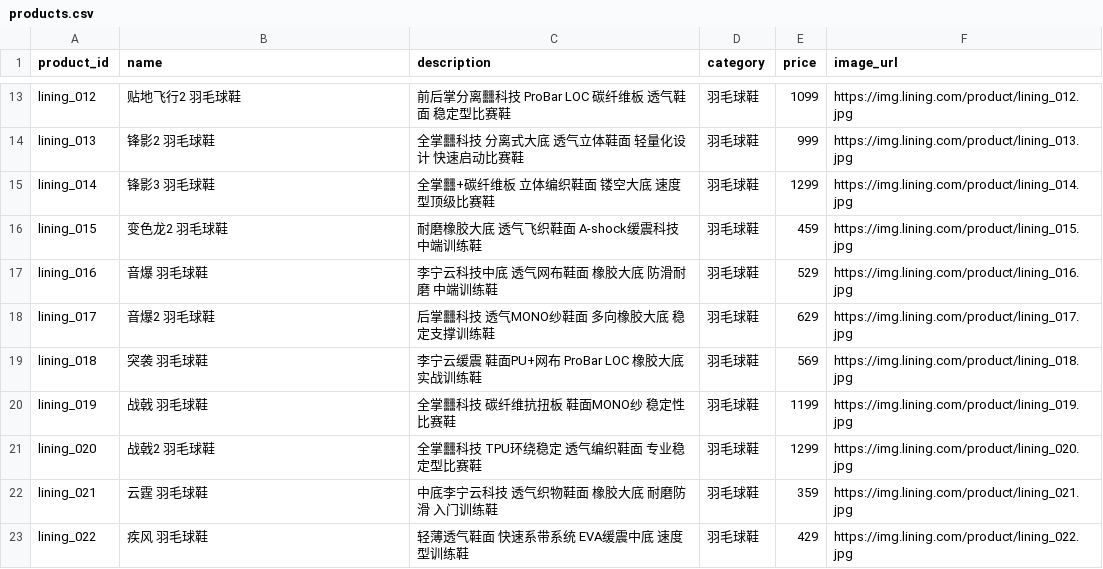
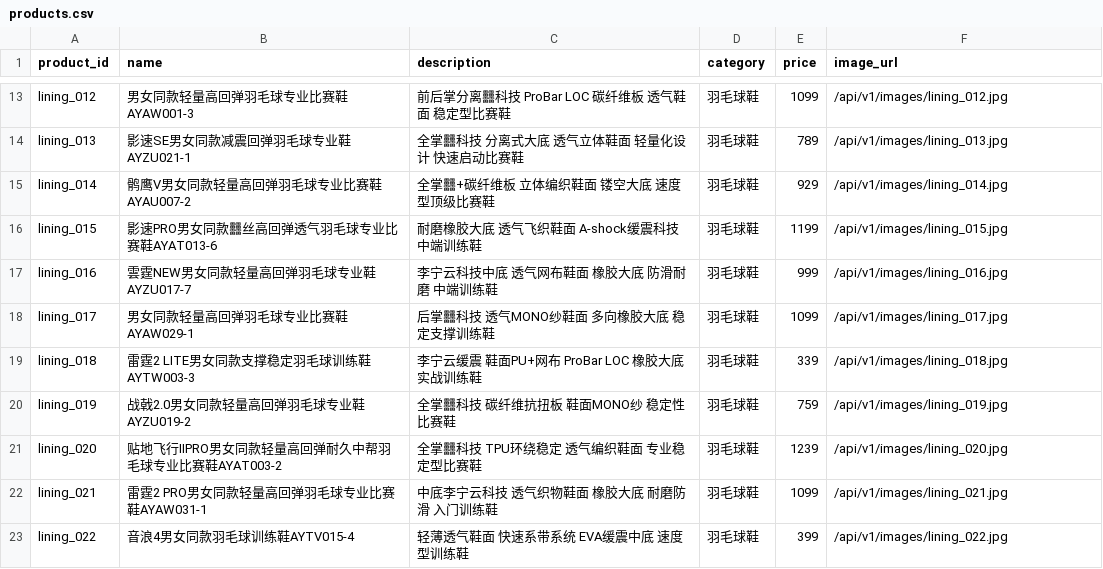
Before and after one commit to rag-Agent1/-Agent, a CSV file: rag/data/products.csv, drawn as a sheet; only a part is shown, gaps mark what is left out; the diff covers the shown part only; the diff names each change by its address in the sheet, - before the commit and + after, or states it on an @@ line.

Commit message:
feat(rag): 爬取李宁官网真实羽毛球鞋图（逆向API+浏览器回退+真图入库）
- 新增 scrape_lining_real.py：逆向 api.store.lining.com 搜索接口
  (POST /goodsg/.../search/lining/list/page, 入参 query/saasId/source)
  Playwright 渲染拦截响应累积真鞋池，反爬触发验证码时回退持久化池
- products.csv 替换为 25 双真实鞋款（无敌号/贴地飞行/刀锋/战戟…），
  image_url 改本地静态路径 /api/v1/images/lining_XXX.jpg，保留原 description
- 持久化 lining_shoes_pool.json（25 双真鞋 CDN 图地址，离线可复现）

```diff
--- a/rag/data/products.csv
+++ b/rag/data/products.csv
-B13 (name): 贴地飞行2 羽毛球鞋
+B13 (name): 男女同款轻量高回弹羽毛球专业比赛鞋AYAW001-3
-F13 (image_url): https://img.lining.com/product/lining_012.jpg
+F13 (image_url): /api/v1/images/lining_012.jpg
-B14 (name): 锋影2 羽毛球鞋
+B14 (name): 影速SE男女同款减震回弹羽毛球专业鞋AYZU021-1
-E14 (price): 999
+E14 (price): 789
-F14 (image_url): https://img.lining.com/product/lining_013.jpg
+F14 (image_url): /api/v1/images/lining_013.jpg
-B15 (name): 锋影3 羽毛球鞋
+B15 (name): 鹘鹰V男女同款轻量高回弹羽毛球专业比赛鞋AYAU007-2
-E15 (price): 1299
+E15 (price): 929
-F15 (image_url): https://img.lining.com/product/lining_014.jpg
+F15 (image_url): /api/v1/images/lining_014.jpg
-B16 (name): 变色龙2 羽毛球鞋
+B16 (name): 影速PRO男女同款䨻丝高回弹透气羽毛球专业比赛鞋AYAT013-6
-E16 (price): 459
+E16 (price): 1199
-F16 (image_url): https://img.lining.com/product/lining_015.jpg
+F16 (image_url): /api/v1/images/lining_015.jpg
-B17 (name): 音爆 羽毛球鞋
+B17 (name): 雲霆NEW男女同款轻量高回弹羽毛球专业鞋AYZU017-7
-E17 (price): 529
+E17 (price): 999
-F17 (image_url): https://img.lining.com/product/lining_016.jpg
+F17 (image_url): /api/v1/images/lining_016.jpg
-B18 (name): 音爆2 羽毛球鞋
+B18 (name): 男女同款轻量高回弹羽毛球专业比赛鞋AYAW029-1
-E18 (price): 629
+E18 (price): 1099
-F18 (image_url): https://img.lining.com/product/lining_017.jpg
+F18 (image_url): /api/v1/images/lining_017.jpg
-B19 (name): 突袭 羽毛球鞋
+B19 (name): 雷霆2 LITE男女同款支撑稳定羽毛球训练鞋AYTW003-3
-E19 (price): 569
+E19 (price): 339
-F19 (image_url): https://img.lining.com/product/lining_018.jpg
+F19 (image_url): /api/v1/images/lining_018.jpg
-B20 (name): 战戟 羽毛球鞋
+B20 (name): 战戟2.0男女同款轻量高回弹羽毛球专业鞋AYZU019-2
-E20 (price): 1199
+E20 (price): 759
-F20 (image_url): https://img.lining.com/product/lining_019.jpg
+F20 (image_url): /api/v1/images/lining_019.jpg
-B21 (name): 战戟2 羽毛球鞋
+B21 (name): 贴地飞行ⅡPRO男女同款轻量高回弹耐久中帮羽毛球专业比赛鞋AYAT003-2
-E21 (price): 1299
+E21 (price): 1239
-F21 (image_url): https://img.lining.com/product/lining_020.jpg
+F21 (image_url): /api/v1/images/lining_020.jpg
-B22 (name): 云霆 羽毛球鞋
+B22 (name): 雷霆2 PRO男女同款轻量高回弹羽毛球专业比赛鞋AYAW031-1
-E22 (price): 359
+E22 (price): 1099
-F22 (image_url): https://img.lining.com/product/lining_021.jpg
+F22 (image_url): /api/v1/images/lining_021.jpg
-B23 (name): 疾风 羽毛球鞋
+B23 (name): 音浪4男女同款羽毛球训练鞋AYTV015-4
-E23 (price): 429
+E23 (price): 399
-F23 (image_url): https://img.lining.com/product/lining_022.jpg
+F23 (image_url): /api/v1/images/lining_022.jpg
```
Also changed, not shown: 41 edited cells elsewhere in this file, 2 other files.
